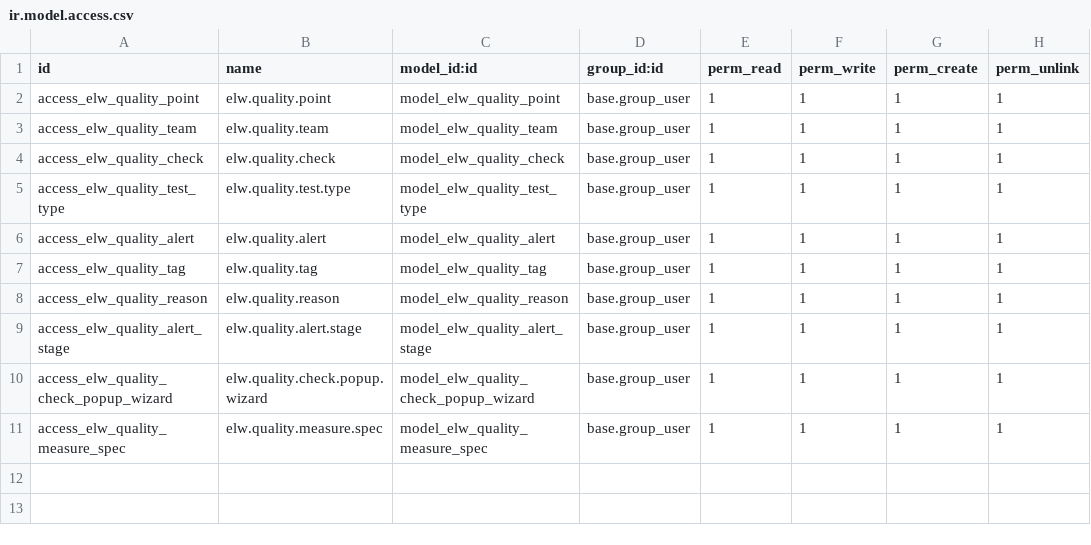
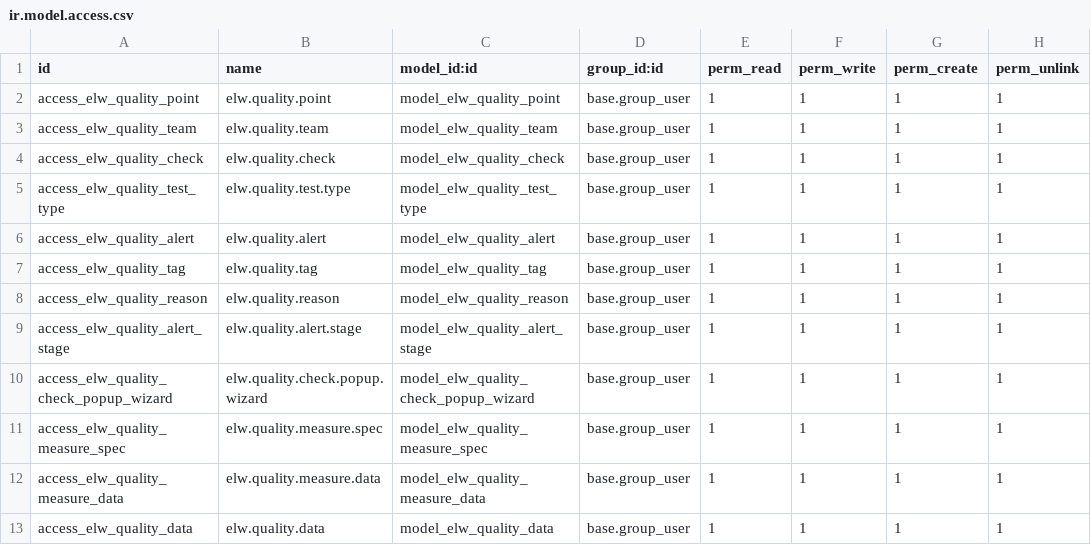
Before and after one commit to wywang66/odoo, a CSV file: custom/elw_quality/security/ir.model.access.csv, drawn as a sheet.

Commit message:
V5.0 this is a interim code save for backup In quality.check, measure test will be revise to overcome the below errors: when creating a new record, measure_spec_ids in quality.check is shown but gone after clicking 'Save' measure_spec_ids has below error with store=True. No error with store=False. Vals data are same ValueError: Wrong value for elw.quality.measure.spec.point_id: elw.quality.check(85,)  Changes to be committed: 	modified:   custom/elw_quality/__manifest__.py 	modified:   custom/elw_quality/data/sequence_data.xml 	modified:   custom/elw_quality/models/quality_alert.py 	modified:   custom/elw_quality/models/quality_check.py 	modified:   custom/elw_quality/models/quality_control_point.py 	modified:   custom/elw_quality/models/quality_measure_spec.py 	modified:   custom/elw_quality/security/ir.model.access.csv 	modified:   custom/elw_quality/views/quality_check_view.xml 	modified:   custom/elw_quality/views/quality_control_point_view.xml 	modified:   custom/elw_quality/views/quality_measure_spec_view.xml 	modified:   custom/elw_quality/views/quality_menu.xml 	modified:   custom/elw_quality/wizard/quality_check_popup.py 	modified:   custom/elw_quality/wizard/quality_check_popup_view.xml 	modified:   custom/inventory/models/stock_picking.py

```diff
--- a/custom/elw_quality/security/ir.model.access.csv
+++ b/custom/elw_quality/security/ir.model.access.csv
@@ -11 +11,3 @@ access_elw_quality_check_popup_wizard,elw.quality.check.popup.wizard,model_elw_q
 access_elw_quality_measure_spec,elw.quality.measure.spec,model_elw_quality_measure_spec,base.group_user,1,1,1,1
+access_elw_quality_measure_data,elw.quality.measure.data,model_elw_quality_measure_data,base.group_user,1,1,1,1
+access_elw_quality_data,elw.quality.data,model_elw_quality_data,base.group_user,1,1,1,1
```
Also changed, not shown: 13 other files.
